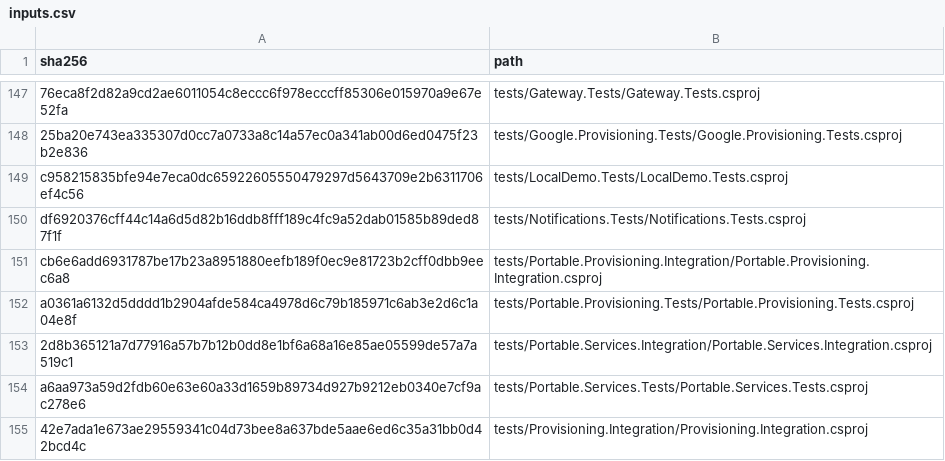
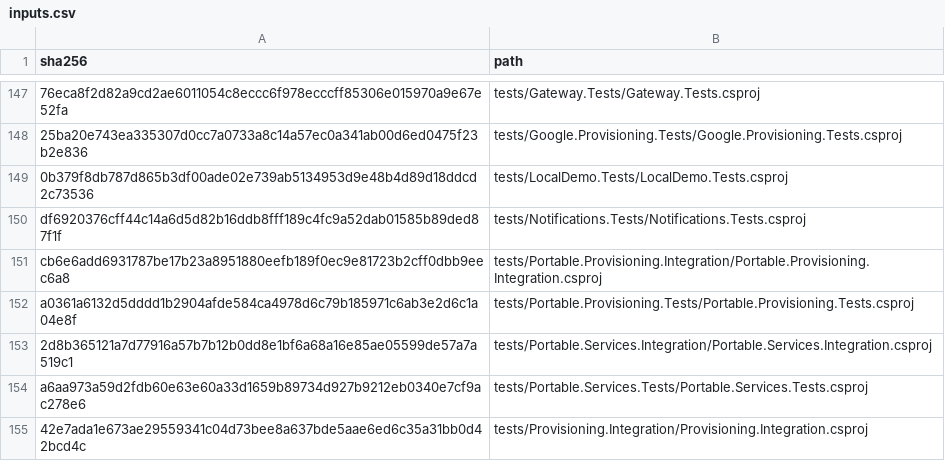
Before and after one commit to osman-kabasakal/multi-tenant-commerce-platform, a CSV file: docs/licenses/inputs.csv, drawn as a sheet; only a part is shown, gaps mark what is left out; the diff names each change by its address in the sheet, - before the commit and + after, or states it on an @@ line.

```diff
--- a/docs/licenses/inputs.csv
+++ b/docs/licenses/inputs.csv
-A149 (sha256): c958215835bfe94e7eca0dc65922605550479297d5643709e2b6311706ef4c56
+A149 (sha256): 0b379f8db787d865b3df00ade02e739ab5134953d9e48b4d89d18ddcd2c73536
```
Also changed, not shown: 9 other files.
